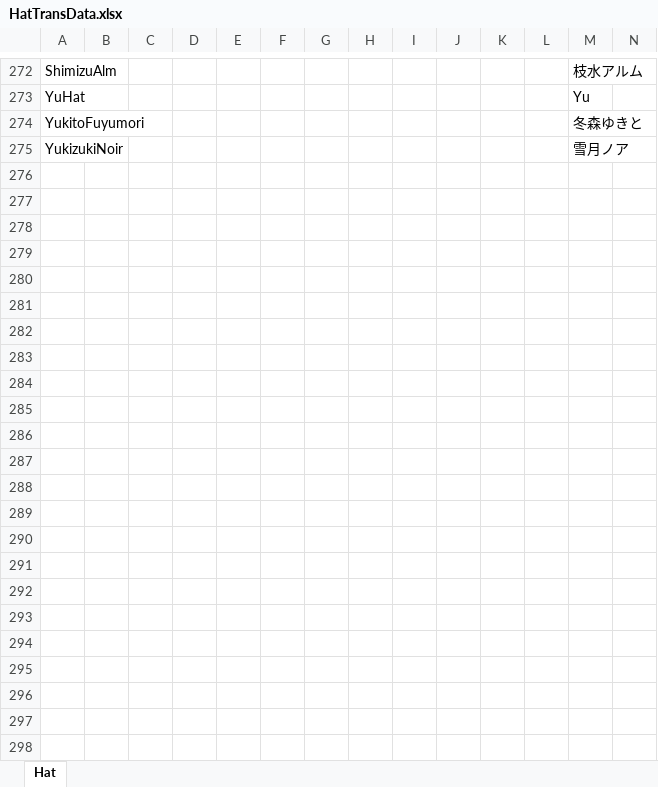
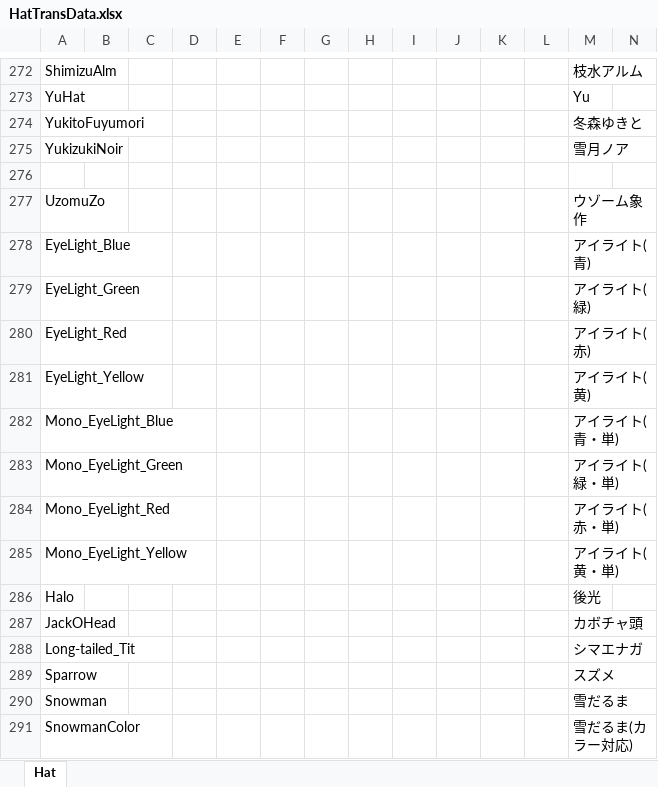
Before and after one commit to yukieiji/ExtremeHats, an Excel workbook: HatTransData.xlsx, sheet Hat, drawn as a sheet; only a part is shown, gaps mark what is left out; values as stored, in another font and other column widths than the file's, no borders; rows hold the shown columns only; the diff names each change by its address in the sheet, - before the commit and + after, or states it on an @@ line.

Commit message:
Add files via upload

```diff
--- a/HatTransData.xlsx (sheet Hat)
+++ b/HatTransData.xlsx (sheet Hat)
+row 276: (empty)
+row 277: UzomuZo |  |  |  |  |  |  |  |  |  |  |  | ウゾーム象作
+row 278: EyeLight_Blue |  |  |  |  |  |  |  |  |  |  |  | アイライト(青)
+row 279: EyeLight_Green |  |  |  |  |  |  |  |  |  |  |  | アイライト(緑)
+row 280: EyeLight_Red |  |  |  |  |  |  |  |  |  |  |  | アイライト(赤)
+row 281: EyeLight_Yellow |  |  |  |  |  |  |  |  |  |  |  | アイライト(黄)
+row 282: Mono_EyeLight_Blue |  |  |  |  |  |  |  |  |  |  |  | アイライト(青・単)
+row 283: Mono_EyeLight_Green |  |  |  |  |  |  |  |  |  |  |  | アイライト(緑・単)
+row 284: Mono_EyeLight_Red |  |  |  |  |  |  |  |  |  |  |  | アイライト(赤・単)
+row 285: Mono_EyeLight_Yellow |  |  |  |  |  |  |  |  |  |  |  | アイライト(黄・単)
+row 286: Halo |  |  |  |  |  |  |  |  |  |  |  | 後光
+row 287: JackOHead |  |  |  |  |  |  |  |  |  |  |  | カボチャ頭
+row 288: Long-tailed_Tit |  |  |  |  |  |  |  |  |  |  |  | シマエナガ
+row 289: Sparrow |  |  |  |  |  |  |  |  |  |  |  | スズメ
+row 290: Snowman |  |  |  |  |  |  |  |  |  |  |  | 雪だるま
+row 291: SnowmanColor |  |  |  |  |  |  |  |  |  |  |  | 雪だるま(カラー対応)
```
